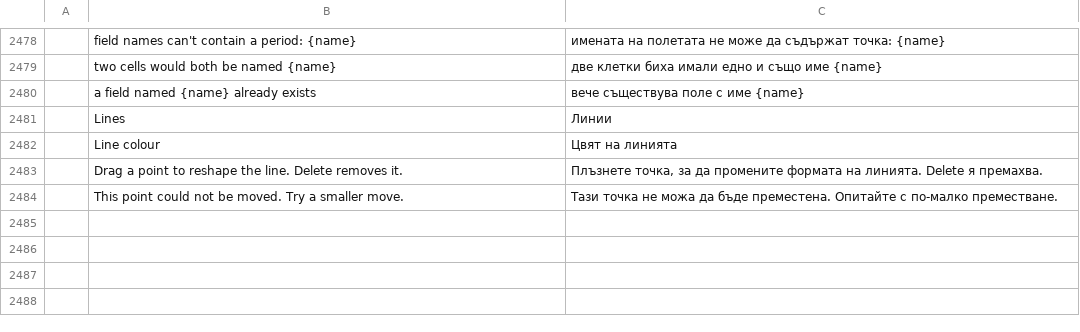
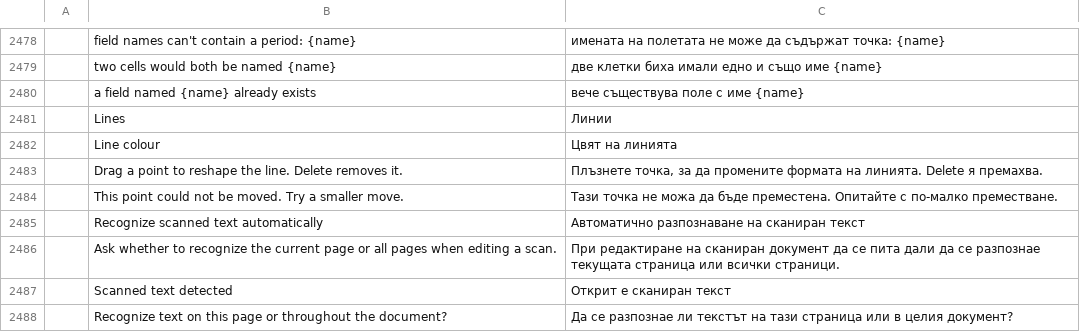
Before and after one commit to gh0sted5456-us/pdfcraft, a TSV file: crates/ui-egui/src/i18n/bg.tsv, drawn as a sheet; only a part is shown, gaps mark what is left out; the diff names each change by its address in the sheet, - before the commit and + after, or states it on an @@ line.

Commit message:
M10: offer OCR page choices when editing scans
Detect image-only scans in Edit and ask for Current page, All pages or Cancel before recognition. Remember the automatic-prompt toggle, reuse local OCR and phrase editing, and guard stale page choices and worker results. Cover Undo, save/reopen, read mode and translation completeness.

Scan detection is adapted from upstream PR #1609. The stale-result fix is integrated separately from #1876 with its original author retained. This branch keeps the existing thumbnail/Delete contribution unchanged.

Co-authored-by: Philip <philip@philiptam.uk>

```diff
--- a/crates/ui-egui/src/i18n/bg.tsv
+++ b/crates/ui-egui/src/i18n/bg.tsv
+row 2485:  | Recognize scanned text automatically | Автоматично разпознаване на сканиран текст
+row 2486:  | Ask whether to recognize the current page or all pages when editing a scan. | При редактиране на сканиран документ да се пита дали да се разпознае текущата страница или всички страници.
+row 2487:  | Scanned text detected | Открит е сканиран текст
+row 2488:  | Recognize text on this page or throughout the document? | Да се разпознае ли текстът на тази страница или в целия документ?
```
Also changed, not shown: crates/ui-egui/src/i18n/ar.tsv, crates/ui-egui/src/i18n/ja.tsv, 31 other files.
